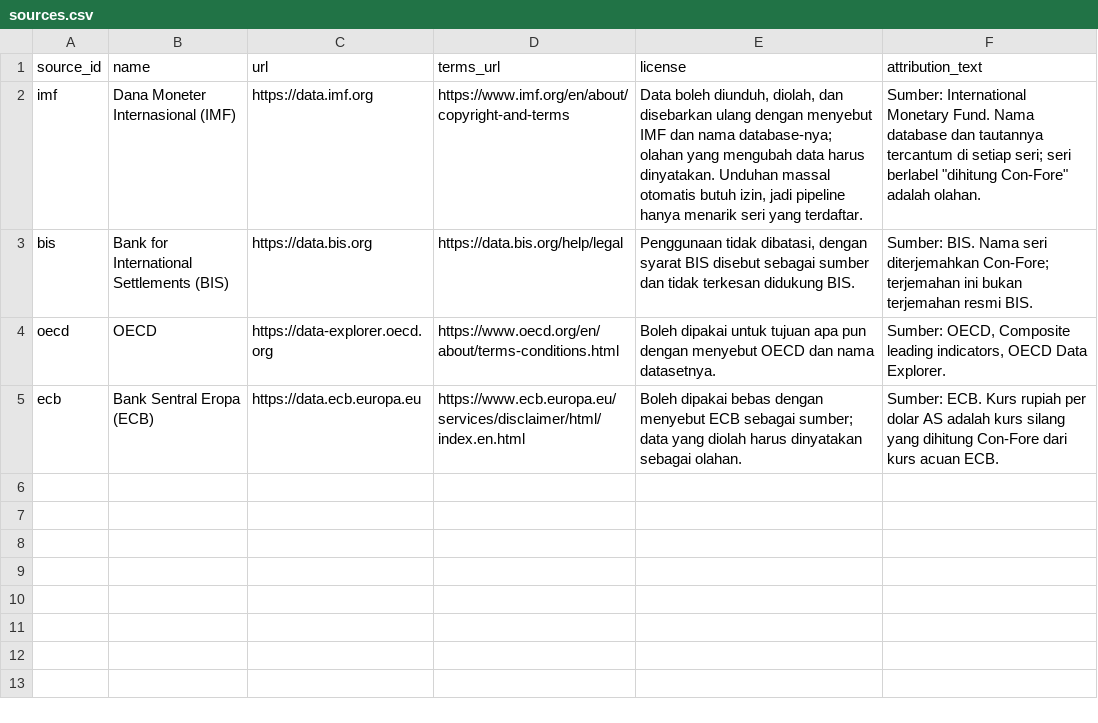
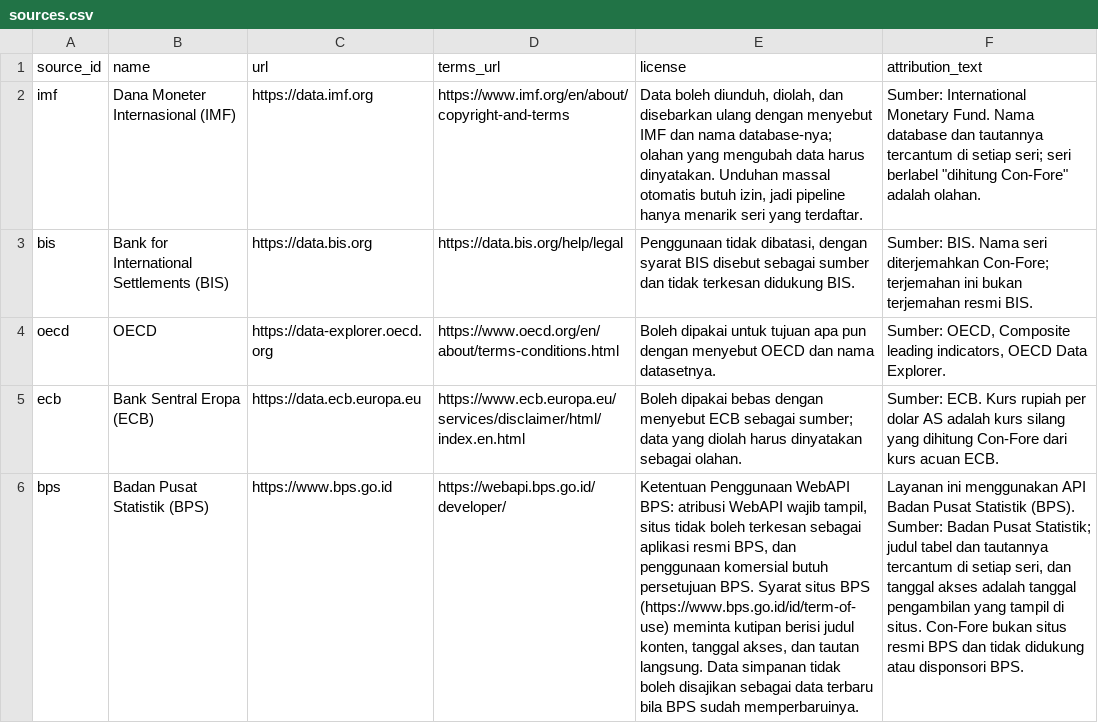
Before and after one commit to YonoBengkel/Con-Fore, a CSV file: config/sources.csv, drawn as a sheet; the diff names each change by its address in the sheet, - before the commit and + after, or states it on an @@ line.

```diff
--- a/config/sources.csv
+++ b/config/sources.csv
+row 6: bps | Badan Pusat Statistik (BPS) | https://www.bps.go.id | https://webapi.bps.go.id/developer/ | Ketentuan Penggunaan WebAPI BPS: atribusi WebAPI wajib tampil, situs tidak boleh terkesan sebagai aplikasi resmi BPS, dan penggunaan komersial butuh persetujuan BPS. Syarat situs BPS (https://www.bps.go.id/id/term-of-use) meminta kutipan berisi judul konten, tanggal akses, dan tautan langsung. Data simpanan tidak boleh disajikan sebagai data terbaru bila BPS sudah memperbaruinya. | Layanan ini menggunakan API Badan Pusat Statistik (BPS). Sumber: Badan Pusat Statistik; judul tabel dan tautannya tercantum di setiap seri, dan tanggal akses adalah tanggal pengambilan yang tampil di situs. Con-Fore bukan situs resmi BPS dan tidak didukung atau disponsori BPS.
```
Also changed, not shown: config/release_calendar.csv, 43 other files.
